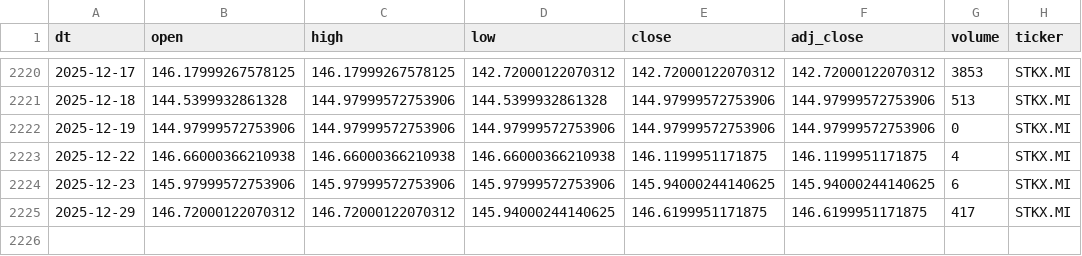
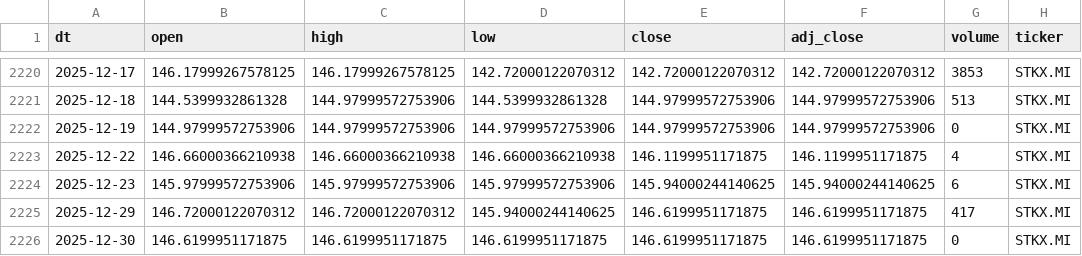
Before and after one commit to antoniosanso/etf-datalake, a CSV file: data/STKX.MI.csv, drawn as a sheet; only a part is shown, gaps mark what is left out; the diff names each change by its address in the sheet, - before the commit and + after, or states it on an @@ line.

```diff
--- a/data/STKX.MI.csv
+++ b/data/STKX.MI.csv
+row 2226: 2025-12-30 | 146.6199951171875 | 146.6199951171875 | 146.6199951171875 | 146.6199951171875 | 146.6199951171875 | 0 | STKX.MI
```
Also changed, not shown: data/TNOW.MI.csv, portfolio_compare.csv, 4 other files.
